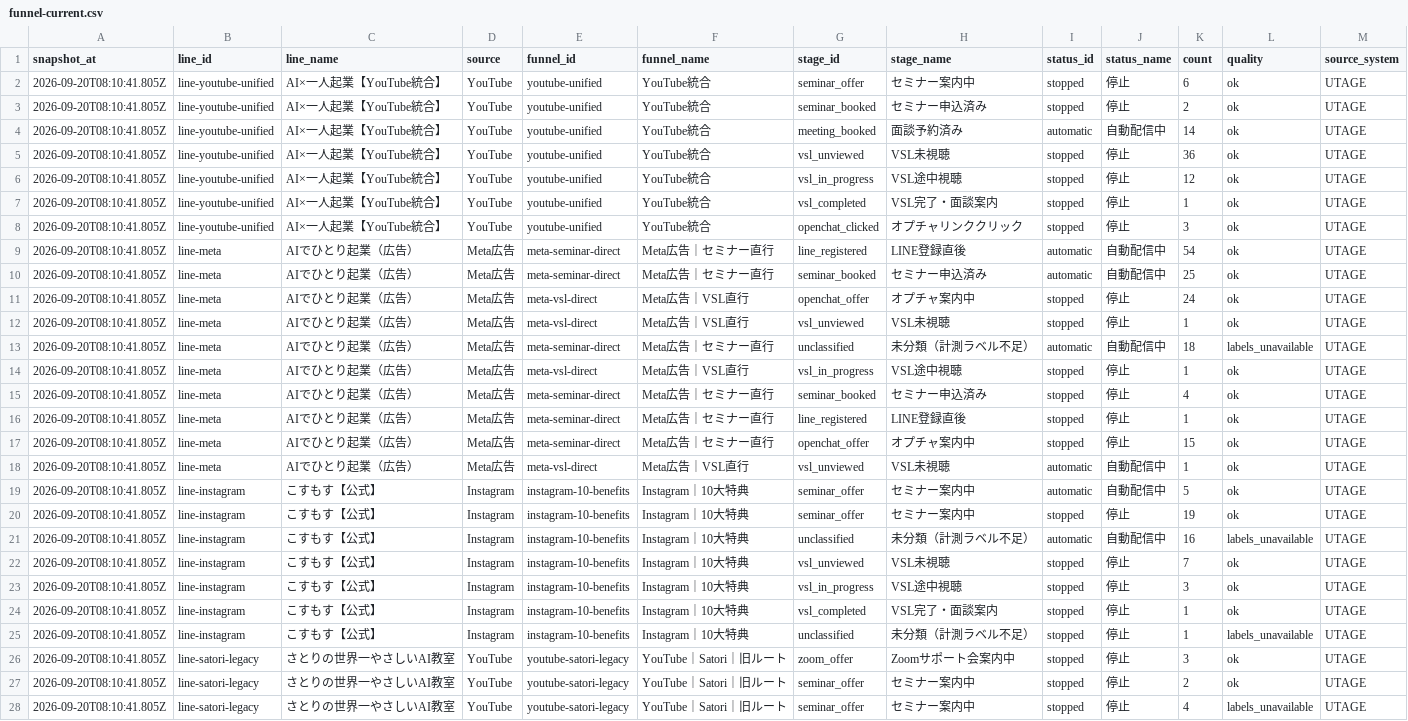
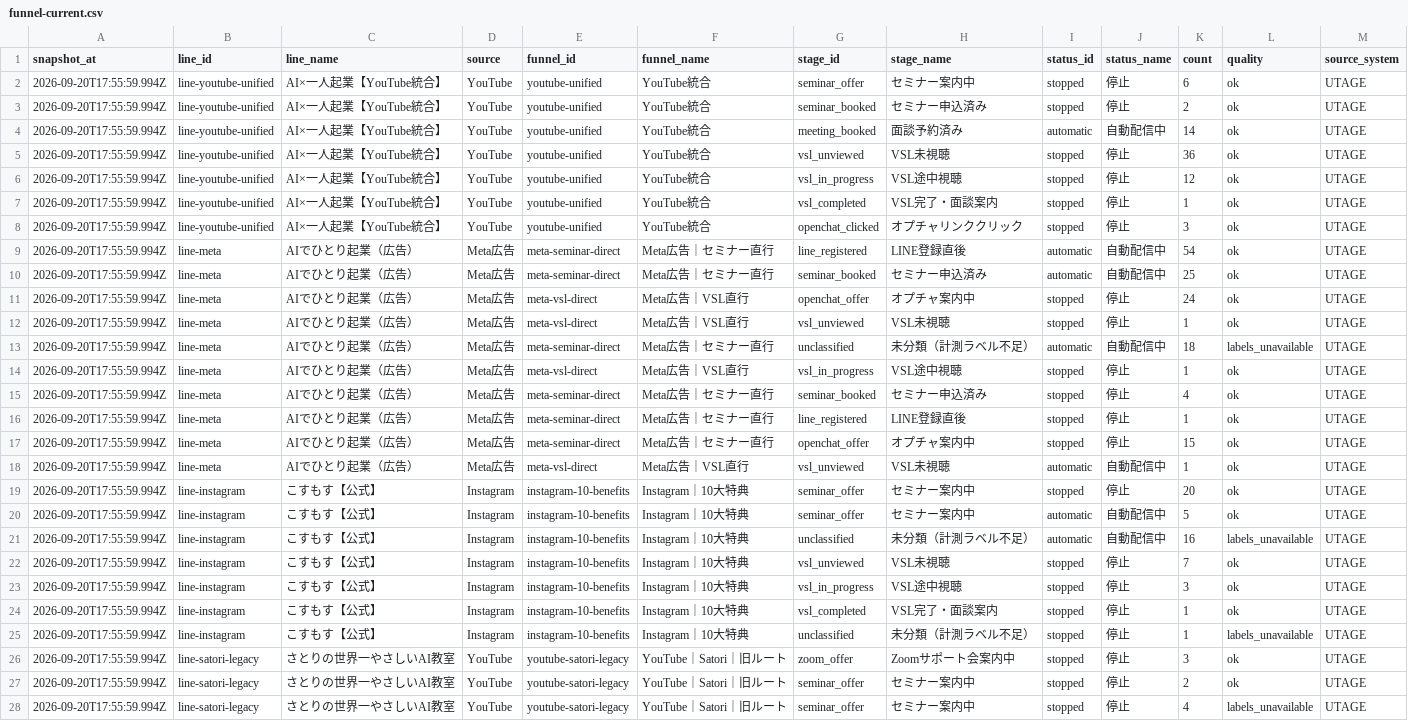
Before and after one commit to puuku0510/suya-youtube-line-dashboard, a CSV file: funnel-current.csv, drawn as a sheet; only a part is shown; removed rows and columns are numbered as before the commit, all else as after; the diff covers the shown part only; the diff names each change by its address in the sheet, - before the commit and + after, or states it on an @@ line.

```diff
--- a/funnel-current.csv
+++ b/funnel-current.csv
-A2:A18 (snapshot_at): 2026-09-20T08:10:41.805Z
+A2:A18 (snapshot_at): 2026-09-20T17:55:59.994Z
+row 19: 2026-09-20T17:55:59.994Z | line-instagram | こすもす【公式】 | Instagram | instagram-10-benefits | Instagram｜10大特典 | seminar_offer | セミナー案内中 | stopped | 停止 | 20 | ok | UTAGE
-A20 (snapshot_at): 2026-09-20T08:10:41.805Z
+A20 (snapshot_at): 2026-09-20T17:55:59.994Z
-row 20: 2026-09-20T08:10:41.805Z | line-instagram | こすもす【公式】 | Instagram | instagram-10-benefits | Instagram｜10大特典 | seminar_offer | セミナー案内中 | stopped | 停止 | 19 | ok | UTAGE
-A21:A28 (snapshot_at): 2026-09-20T08:10:41.805Z
+A21:A28 (snapshot_at): 2026-09-20T17:55:59.994Z
```
Also changed, not shown: 20 edited cells elsewhere in this file, funnel-cohort.csv, funnel-sync-health.csv, 1 other file.
